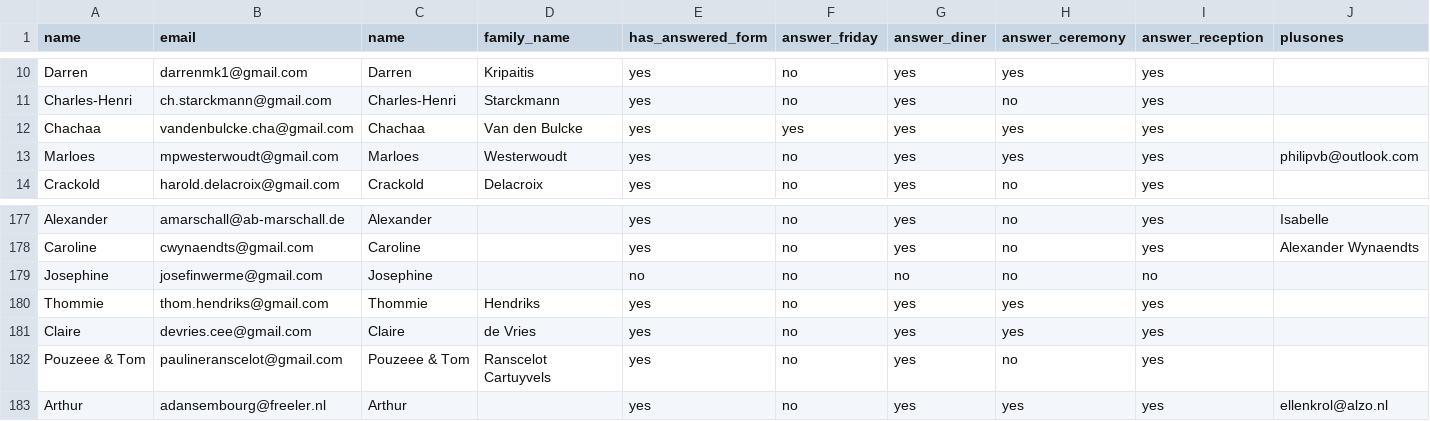
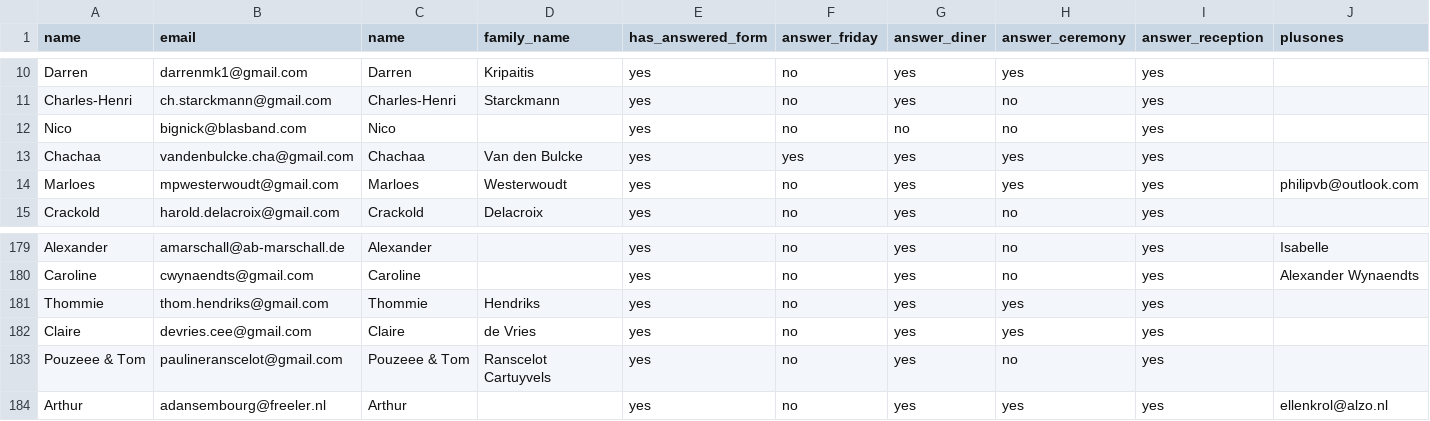
Before and after one commit to mat2m10/mavia, a CSV file: notebooks/seatings.csv, drawn as a sheet; only a part is shown, gaps mark what is left out; removed rows and columns are numbered as before the commit, all else as after; rows hold the shown columns only; the diff covers the shown part only; the diff names each change by its address in the sheet, - before the commit and + after, or states it on an @@ line.

```diff
--- a/notebooks/seatings.csv
+++ b/notebooks/seatings.csv
+row 12: Nico | bignick@blasband.com | Nico |  | yes | no | no | no | yes
-row 179: Josephine | josefinwerme@gmail.com | Josephine |  | no | no | no | no | no
```
Also changed, not shown: 4 added rows and 4 removed rows elsewhere in this file, notebooks/final_parents_db.csv, notebooks/final_youth_db.csv, 3 other files.
